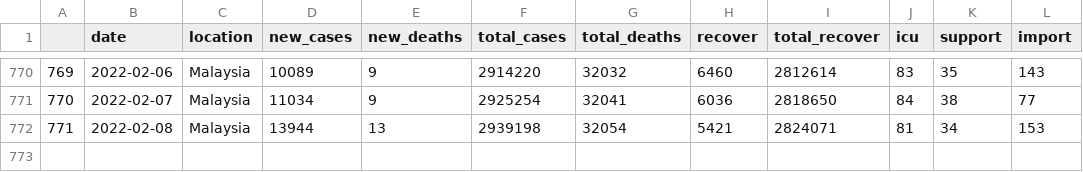
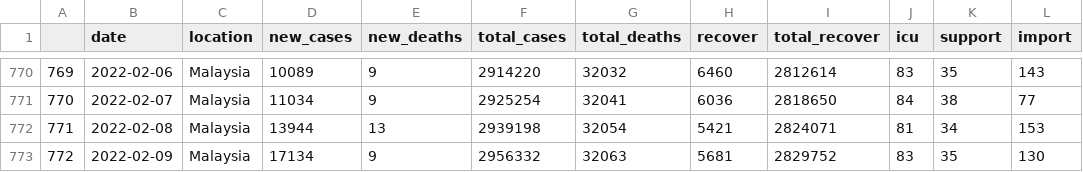
Before and after one commit to vivekjason/covid-19-epi, a CSV file: docs/data/cases.csv, drawn as a sheet; only a part is shown, gaps mark what is left out.

```diff
--- a/docs/data/cases.csv
+++ b/docs/data/cases.csv
@@ -772 +772,2 @@
 "771",2022-02-08,"Malaysia",13944,13,2939198,32054,5421,2824071,81,34,153
+"772",2022-02-09,"Malaysia",17134,9,2956332,32063,5681,2829752,83,35,130
```
Also changed, not shown: data/cases.csv, data/state.csv, 36 other files.
